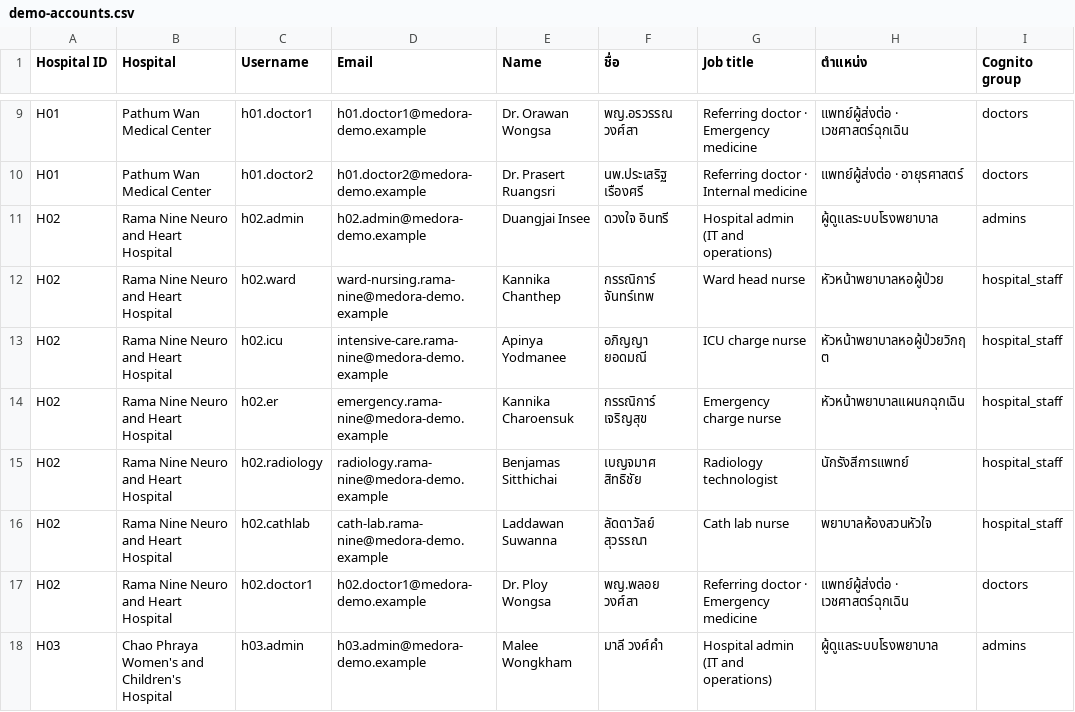
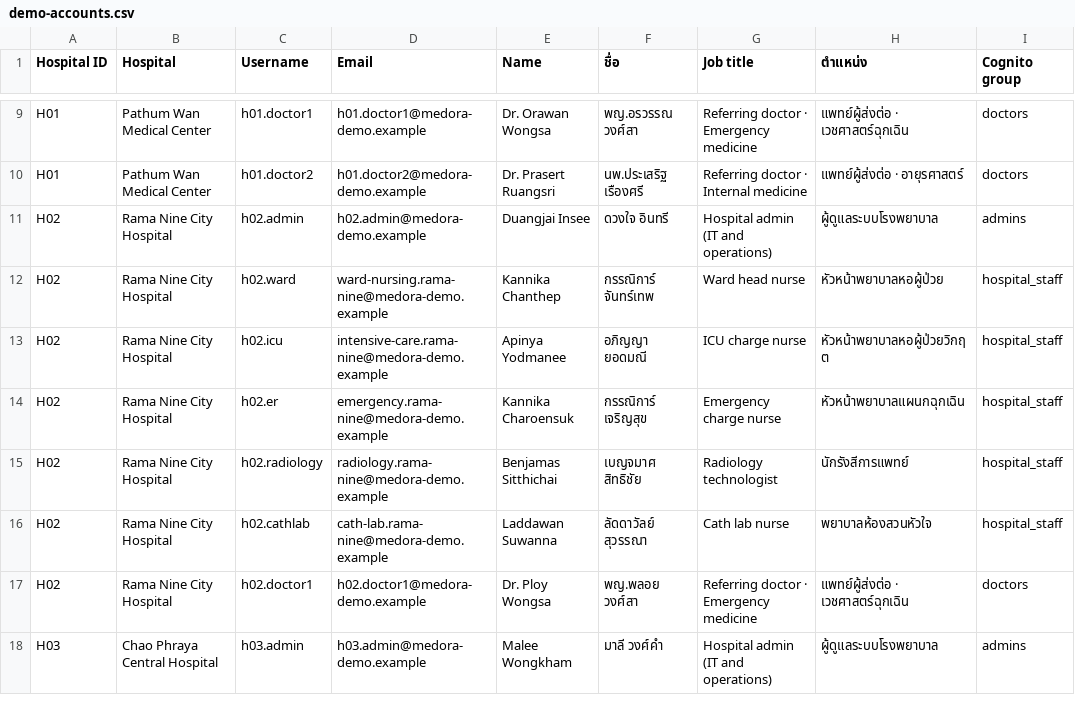
Before and after one commit to AlbertZawSam/ntt-data-hackathon-Medora, a CSV file: scripts/data/demo-accounts.csv, drawn as a sheet; only a part is shown, gaps mark what is left out; the diff covers the shown part only; the diff names each change by its address in the sheet, - before the commit and + after, or states it on an @@ line.

```diff
--- a/scripts/data/demo-accounts.csv
+++ b/scripts/data/demo-accounts.csv
-B11:B17 (Hospital): Rama Nine Neuro and Heart Hospital
+B11:B17 (Hospital): Rama Nine City Hospital
-B18 (Hospital): Chao Phraya Women's and Children's Hospital
+B18 (Hospital): Chao Phraya Central Hospital
```
Also changed, not shown: 32 edited cells elsewhere in this file, 35 other files.
